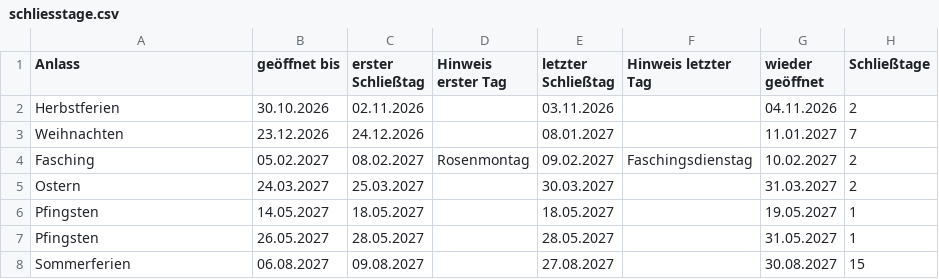
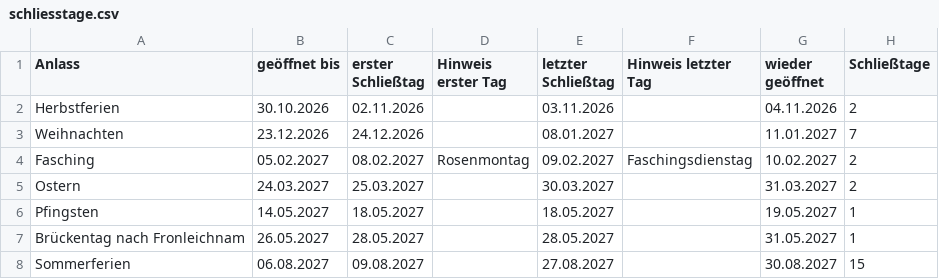
Before and after one commit to Crrowd/Ticket-Bot, a CSV file: kinderhort-website/daten/schliesstage.csv, drawn as a sheet.

```diff
--- a/kinderhort-website/daten/schliesstage.csv
+++ b/kinderhort-website/daten/schliesstage.csv
@@ -6,3 +6,3 @@ Ostern;24.03.2027;25.03.2027;;30.03.2027;;31.03.2027;2
 Pfingsten;14.05.2027;18.05.2027;;18.05.2027;;19.05.2027;1
-Pfingsten;26.05.2027;28.05.2027;;28.05.2027;;31.05.2027;1
+Brückentag nach Fronleichnam;26.05.2027;28.05.2027;;28.05.2027;;31.05.2027;1
 Sommerferien;06.08.2027;09.08.2027;;27.08.2027;;30.08.2027;15
```
Also changed, not shown: kinderhort-website/daten/elternbriefe.csv, 20 other files.
